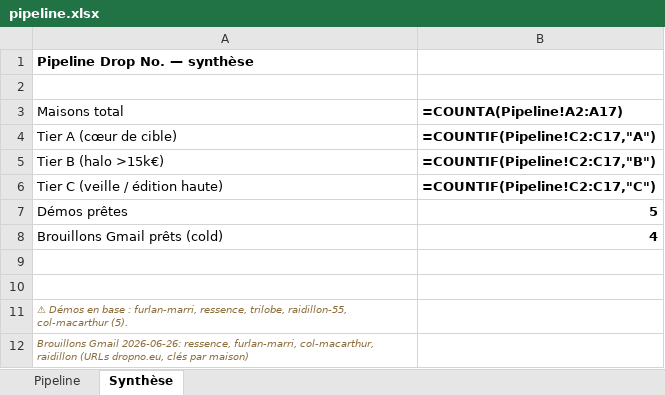
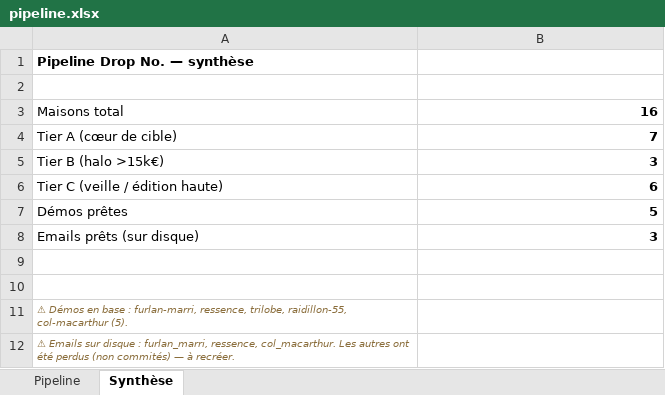
Before and after one commit to RaphVIBE/DropNo, an Excel workbook: business/Prospection maisons/pipeline.xlsx, sheet Synthèse, drawn as a sheet; values as stored, in another font and other column widths than the file's, no borders; formulas without a stored value are shown as written; removed rows and columns are numbered as before the commit, all else as after; the diff names each change by its address in the sheet, - before the commit and + after, or states it on an @@ line.

```diff
--- a/business/Prospection maisons/pipeline.xlsx (sheet Synthèse)
+++ b/business/Prospection maisons/pipeline.xlsx (sheet Synthèse)
-B3: =COUNTA(Pipeline!A2:A17)
+B3: 16
-B4: =COUNTIF(Pipeline!C2:C17,"A")
+B4: 7
-B5: =COUNTIF(Pipeline!C2:C17,"B")
+B5: 3
-B6: =COUNTIF(Pipeline!C2:C17,"C")
+B6: 6
-row 8: Brouillons Gmail prêts (cold) | 4
+row 8: Emails prêts (sur disque) | 3
-A12: Brouillons Gmail 2026-06-26: ressence, furlan-marri, col-macarthur, raidillon (URLs dropno.eu, clés par maison)
+A12: ⚠ Emails sur disque : furlan_marri, ressence, col_macarthur. Les autres ont été perdus (non commités) — à recréer.
```
Also changed, not shown: sheet Pipeline, charts or pictures, 12 other files.
